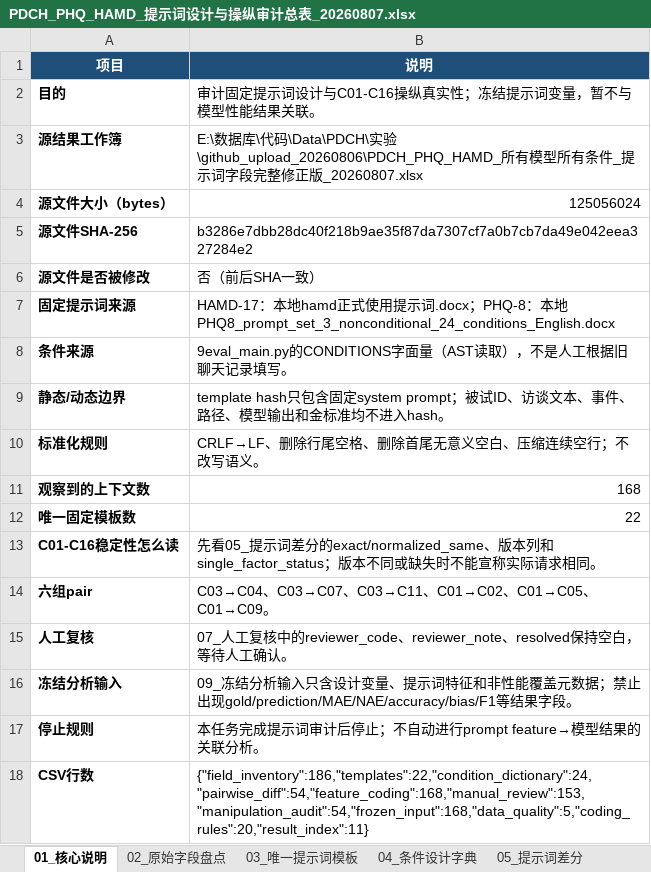
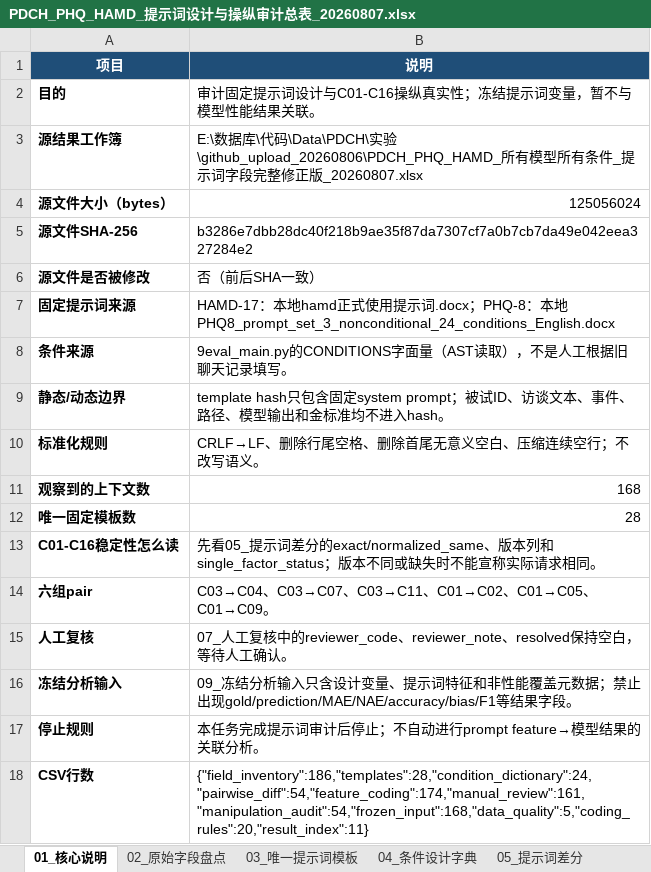
Before and after one commit to jersery66/HAMD-PHQ, an Excel workbook: prompt_design_audit_20260810/PDCH_PHQ_HAMD_提示词设计与操纵审计总表_20260807.xlsx, sheet 01_核心说明, drawn as a sheet; values as stored, in another font and other column widths than the file's, no borders; the diff names each change by its address in the sheet, - before the commit and + after, or states it on an @@ line.

Commit message:
include nonconditional prompt audit templates

```diff
--- a/prompt_design_audit_20260810/PDCH_PHQ_HAMD_提示词设计与操纵审计总表_20260807.xlsx (sheet 01_核心说明)
+++ b/prompt_design_audit_20260810/PDCH_PHQ_HAMD_提示词设计与操纵审计总表_20260807.xlsx (sheet 01_核心说明)
-B12 (说明): 22
+B12 (说明): 28
-B18 (说明): {"field_inventory":186,"templates":22,"condition_dictionary":24,"pairwise_diff":54,"feature_coding":168,"manual_review":153,"manipulation_audit":54,"frozen_input":168,"data_quality":5,"coding_rules":20,"result_index":11}
+B18 (说明): {"field_inventory":186,"templates":28,"condition_dictionary":24,"pairwise_diff":54,"feature_coding":174,"manual_review":161,"manipulation_audit":54,"frozen_input":168,"data_quality":5,"coding_rules":20,"result_index":11}
```
Also changed, not shown: sheet 06_提示词特征, sheet 07_人工复核, sheet 03_唯一提示词模板, sheet 09_冻结分析输入, sheet 08_操纵真实性, sheet 05_提示词差分, 1 more sheet, 13 other files.
